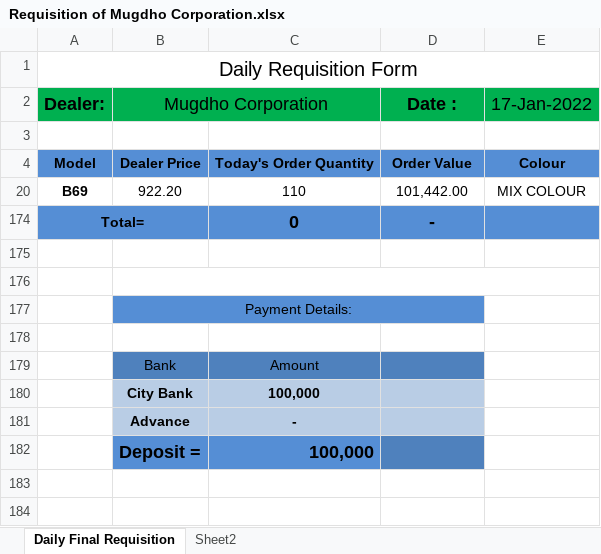
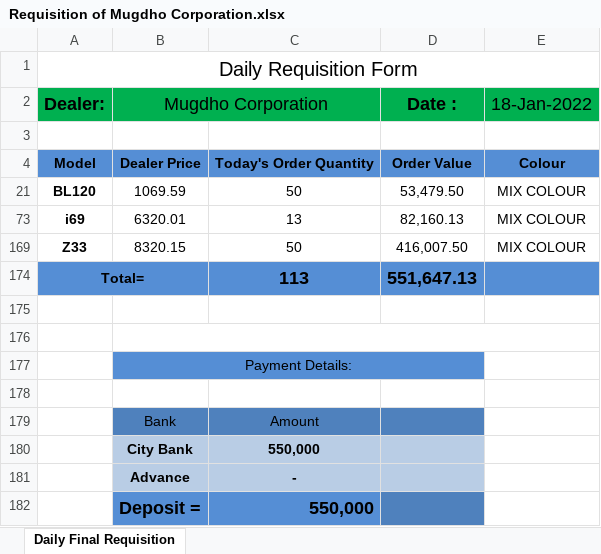
Before and after one commit to rahinul/MCU, an Excel workbook: 2022/Symphony/Others/Requisition of Mugdho Corporation/Requisition of Mugdho Corporation.xlsx, sheet Daily Final Requisition, drawn as a sheet; values as stored, in another font and other column widths than the file's, no borders; conditional formats not drawn; removed rows and columns are numbered as before the commit, all else as after; the diff names each change by its address in the sheet, - before the commit and + after, or states it on an @@ line.

```diff
--- a/2022/Symphony/Others/Requisition of Mugdho Corporation/Requisition of Mugdho Corporation.xlsx (sheet Daily Final Requisition)
+++ b/2022/Symphony/Others/Requisition of Mugdho Corporation/Requisition of Mugdho Corporation.xlsx (sheet Daily Final Requisition)
-sheet tab: Sheet2
-E2: 17-Jan-2022
+E2: 18-Jan-2022
-row 20: B69 | 922.20 | 110 | 101,442.00 | MIX COLOUR
+row 21: BL120 | 1069.59 | 50 | 53,479.50 | MIX COLOUR
+row 73: i69 | 6320.01 | 13 | 82,160.13 | MIX COLOUR
+row 169: Z33 | 8320.15 | 50 | 416,007.50 | MIX COLOUR
-C174: 0
+C174: 113
-D174 (Date :): -
+D174 (Date :): 551,647.13
-C180: 100,000
+C180: 550,000
-C182: 100,000
+C182: 550,000
```
Also changed, not shown: hidden cells, 2021/Realme/DECEMBER/All Details/30.12.2021/realme Bank Statement December-2021.xlsx, 2022/Realme/January/17.01.2022/realme Bank Statement January-2022.xlsx, 40 other files.
